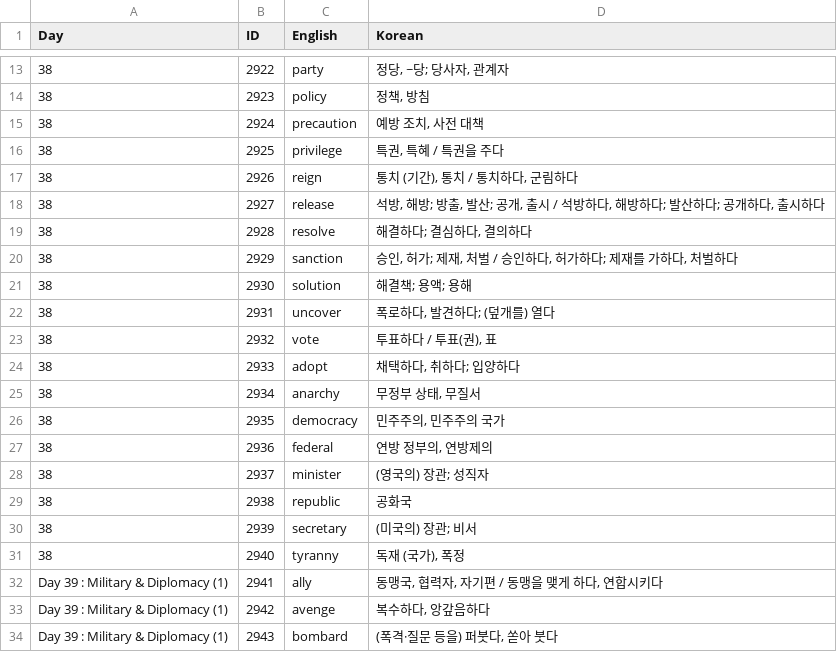
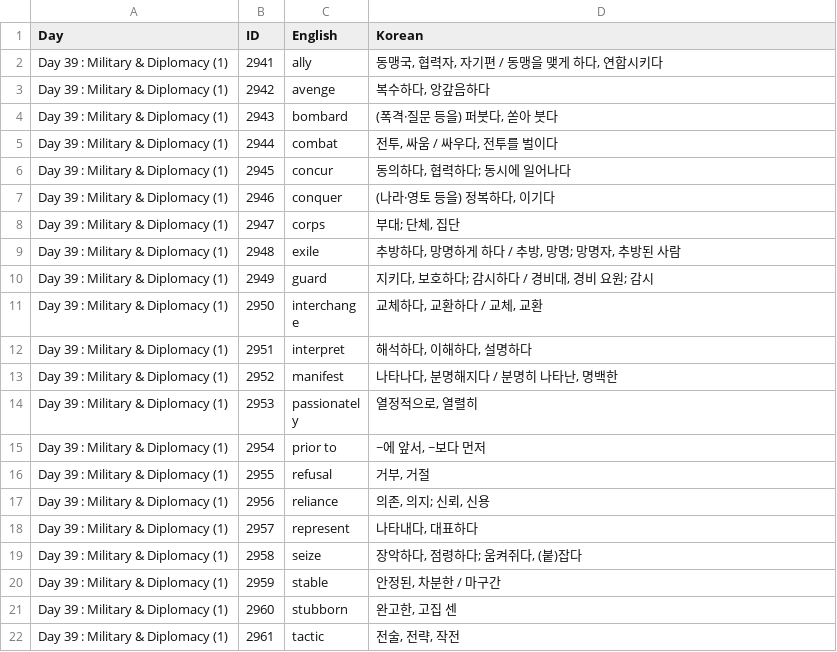
Before and after one commit to hanbit98/lael_voca, a CSV file: vocab.csv, drawn as a sheet; only a part is shown, gaps mark what is left out; the shorter side is filled out with more unchanged rows; the diff covers the shown part only.

Commit message:
Update vocab.csv

```diff
--- a/vocab.csv
+++ b/vocab.csv
@@ -13,20 +2 @@
-38,2922,party,"정당, ~당; 당사자, 관계자"
-38,2923,policy,"정책, 방침"
-38,2924,precaution,"예방 조치, 사전 대책"
-38,2925,privilege,"특권, 특혜 / 특권을 주다"
-38,2926,reign,"통치 (기간), 통치 / 통치하다, 군림하다"
-38,2927,release,"석방, 해방; 방출, 발산; 공개, 출시 / 석방하다, 해방하다; 발산하다; 공개하다, 출시하다"
-38,2928,resolve,"해결하다; 결심하다, 결의하다"
-38,2929,sanction,"승인, 허가; 제재, 처벌 / 승인하다, 허가하다; 제재를 가하다, 처벌하다"
-38,2930,solution,해결책; 용액; 용해
-38,2931,uncover,"폭로하다, 발견하다; (덮개를) 열다"
-38,2932,vote,"투표하다 / 투표(권), 표"
-38,2933,adopt,"채택하다, 취하다; 입양하다"
-38,2934,anarchy,"무정부 상태, 무질서"
-38,2935,democracy,"민주주의, 민주주의 국가"
-38,2936,federal,"연방 정부의, 연방제의"
-38,2937,minister,(영국의) 장관; 성직자
-38,2938,republic,공화국
-38,2939,secretary,(미국의) 장관; 비서
-38,2940,tyranny,"독재 (국가), 폭정"
 Day 39 : Military & Diplomacy (1),2941,ally,"동맹국, 협력자, 자기편 / 동맹을 맺게 하다, 연합시키다"
```
Also changed, not shown: 11 removed rows elsewhere in this file.
